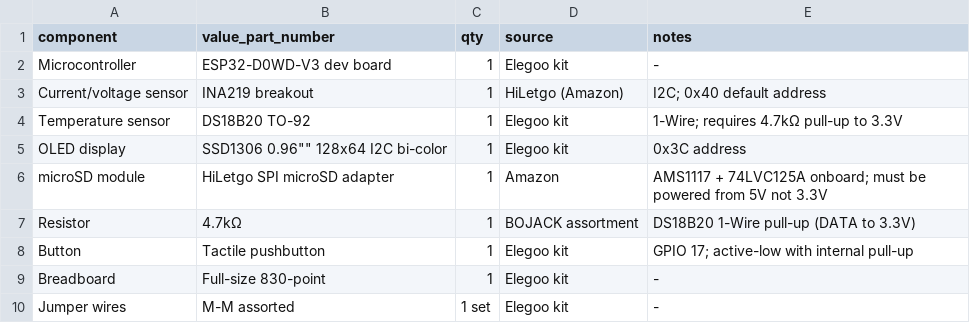
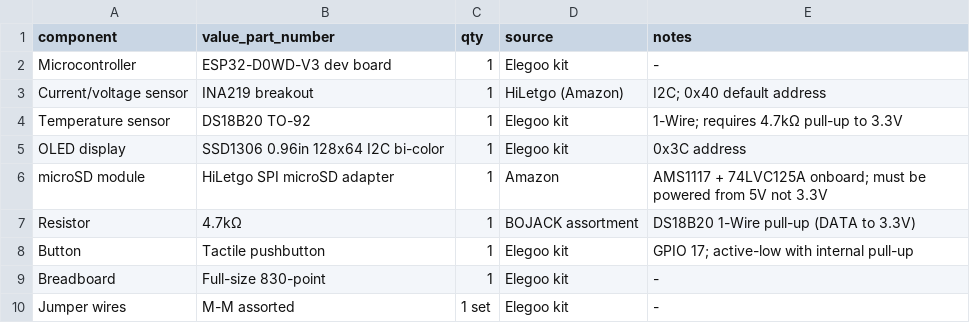
Before and after one commit to jacobporters/project-03-sensor-datalogger, a CSV file: hardware/BOM.csv, drawn as a sheet.

Commit message:
Correct OLED display description in BOM

```diff
--- a/hardware/BOM.csv
+++ b/hardware/BOM.csv
@@ -4,3 +4,3 @@ Current/voltage sensor,INA219 breakout,1,HiLetgo (Amazon),I2C; 0x40 default addr
 Temperature sensor,DS18B20 TO-92,1,Elegoo kit,1-Wire; requires 4.7kΩ pull-up to 3.3V
-OLED display,SSD1306 0.96"" 128x64 I2C bi-color,1,Elegoo kit,0x3C address
+OLED display,SSD1306 0.96in 128x64 I2C bi-color,1,Elegoo kit,0x3C address
 microSD module,HiLetgo SPI microSD adapter,1,Amazon,AMS1117 + 74LVC125A onboard; must be powered from 5V not 3.3V
```
